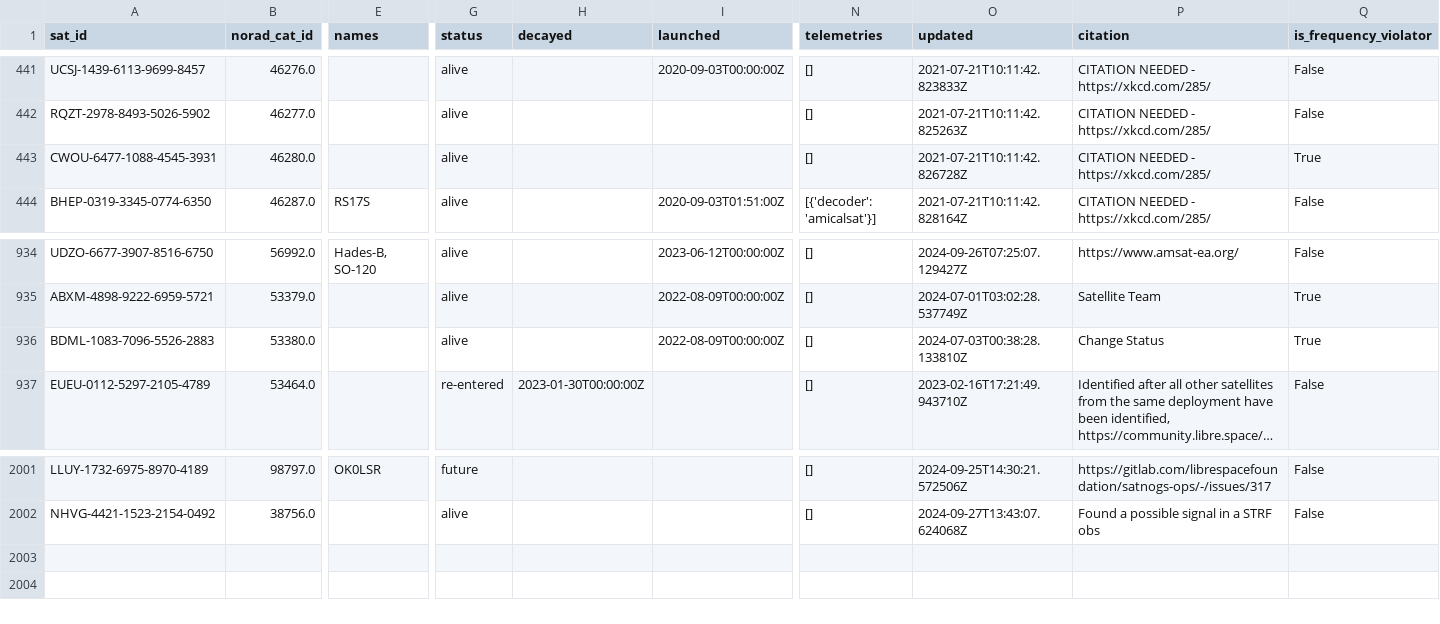
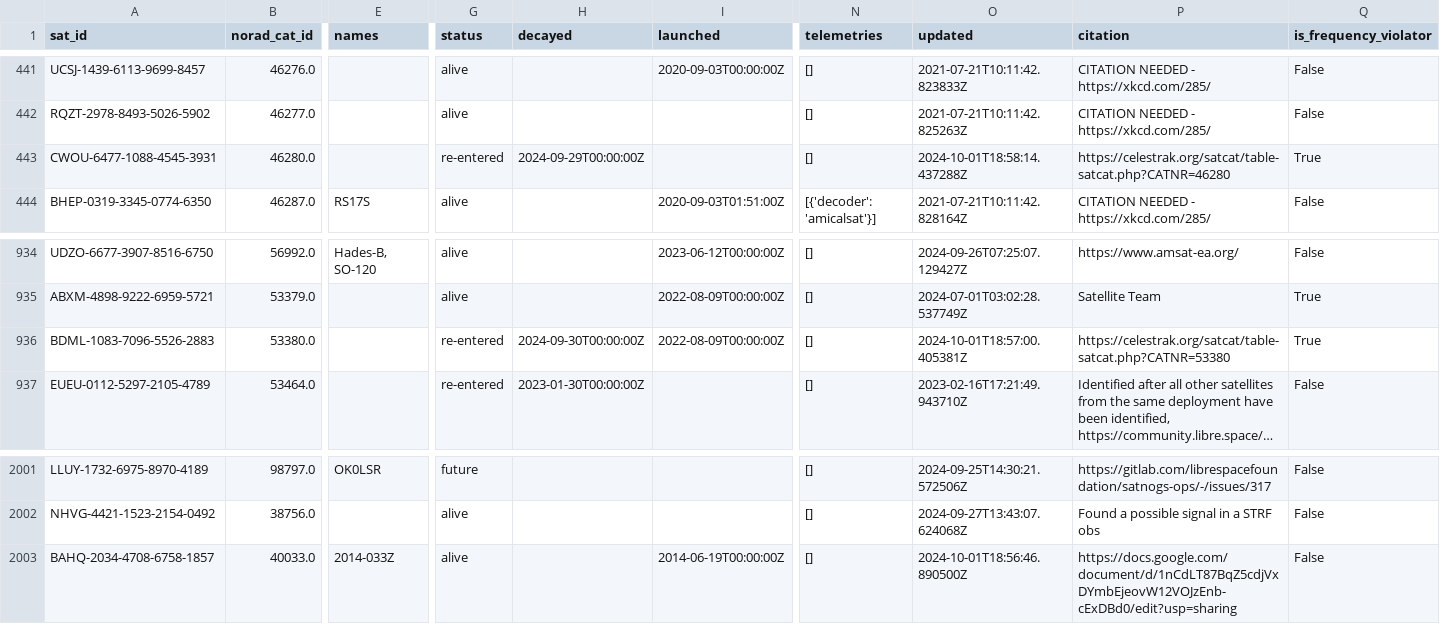
Before and after one commit to muzihuaner/amateur-satellite-database, a CSV file: data/satnogs.csv, drawn as a sheet; only a part is shown, gaps mark what is left out; long unchanged cells end in …; rows hold the shown columns only; the diff names each change by its address in the sheet, - before the commit and + after, or states it on an @@ line.

```diff
--- a/data/satnogs.csv
+++ b/data/satnogs.csv
-G443 (status): alive
+G443 (status): re-entered
-H443 (decayed): (empty)
+H443 (decayed): 2024-09-29T00:00:00Z
-O443 (updated): 2021-07-21T10:11:42.826728Z
+O443 (updated): 2024-10-01T18:58:14.437288Z
-P443 (citation): CITATION NEEDED - https://xkcd.com/285/
+P443 (citation): https://celestrak.org/satcat/table-satcat.php?CATNR=46280
-G936 (status): alive
+G936 (status): re-entered
-H936 (decayed): (empty)
+H936 (decayed): 2024-09-30T00:00:00Z
-O936 (updated): 2024-07-03T00:38:28.133810Z
+O936 (updated): 2024-10-01T18:57:00.405381Z
-P936 (citation): Change Status
+P936 (citation): https://celestrak.org/satcat/table-satcat.php?CATNR=53380
+row 2003: BAHQ-2034-4708-6758-1857 | 40033.0 | 2014-033Z | alive |  | 2014-06-19T00:00:00Z | [] | 2024-10-01T18:56:46.890500Z | https://docs.google.com/document/d/1nCdLT87BqZ5cdjVxDYmbEjeovW12VOJzEnb-cExDBd0/edit?usp=sharing | False
```
Also changed, not shown: 1 other file.
